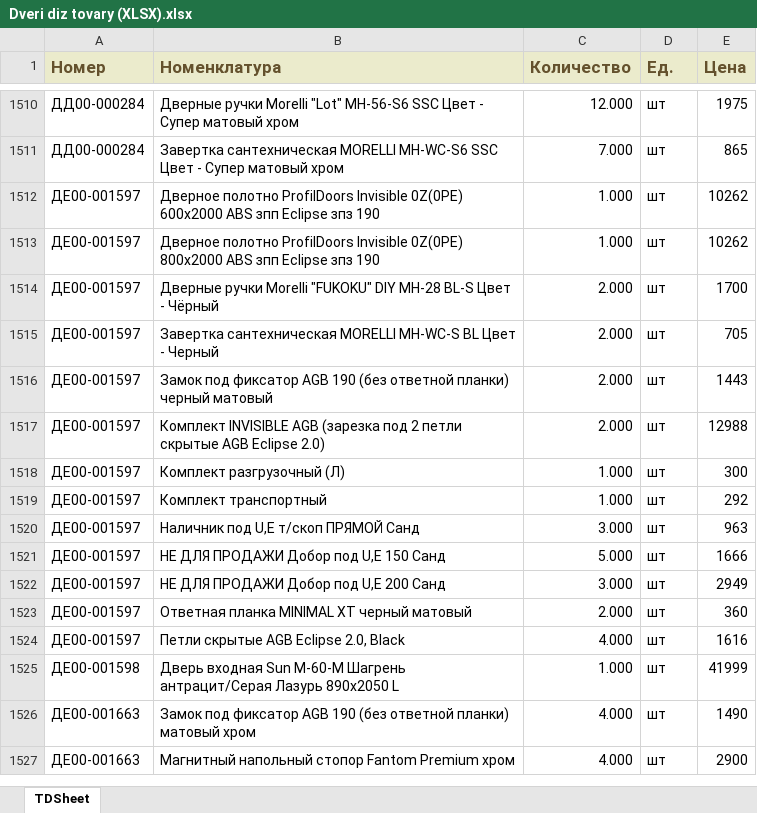
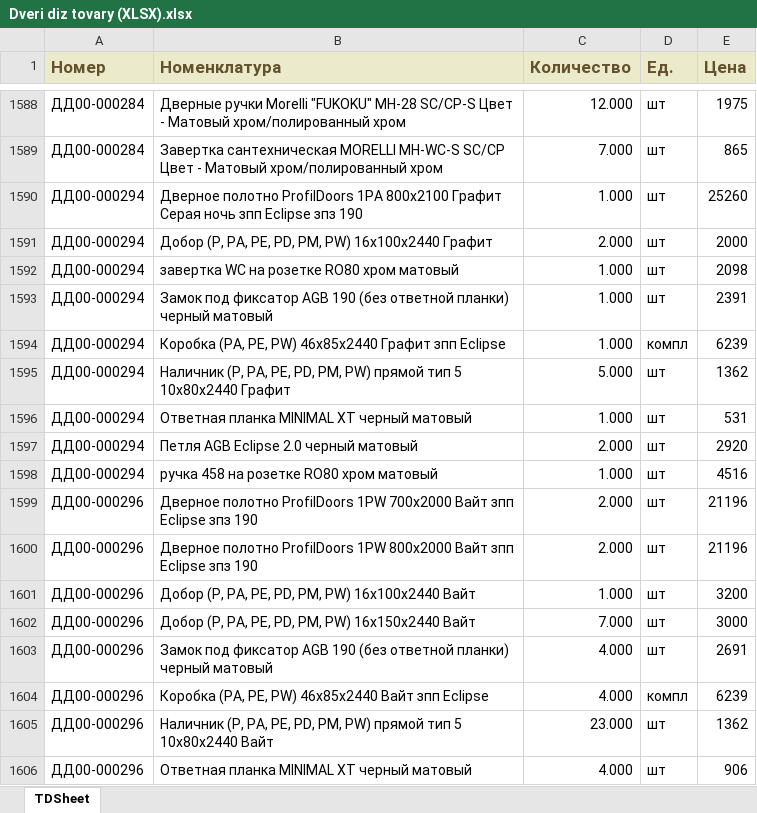
Before and after one commit to damonjiuc/prod, an Excel workbook: app/xls/Dveri diz tovary (XLSX).xlsx, sheet TDSheet, drawn as a sheet; only a part is shown, gaps mark what is left out; the shorter side is filled out with more unchanged rows; values as stored, in another font and other column widths than the file's, no borders; charts and pictures not drawn; addresses are those after the commit; the diff covers the shown part only; the diff names each change by its address in the sheet, - before the commit and + after, or states it on an @@ line.

```diff
--- a/app/xls/Dveri diz tovary (XLSX).xlsx (sheet TDSheet)
+++ b/app/xls/Dveri diz tovary (XLSX).xlsx (sheet TDSheet)
-B1588 (Номенклатура): …ручки Morelli "Lot" MH-56-S6 SSC Цвет - Супер матовый хром
+B1588 (Номенклатура): …ручки Morelli "FUKOKU" MH-28 SC/CP-S Цвет - Матовый хром/полированный хром
-B1589 (Номенклатура): …сантехническая MORELLI MH-WC-S6 SSC Цвет - Супер матовый хром
+B1589 (Номенклатура): …сантехническая MORELLI MH-WC-S SC/CP Цвет - Матовый хром/полированный хром
+row 1590: ДД00-000294 | Дверное полотно ProfilDoors 1PA 800x2100 Графит Серая ночь зпп Eclipse зпз 190 | 1.000 | шт | 25260
+row 1591: ДД00-000294 | Добор (P, PA, PE, PD, PM, PW) 16x100x2440 Графит | 2.000 | шт | 2000
+row 1592: ДД00-000294 | завертка WC на розетке RO80 хром матовый | 1.000 | шт | 2098
+row 1593: ДД00-000294 | Замок под фиксатор AGB 190 (без ответной планки) черный матовый | 1.000 | шт | 2391
+row 1594: ДД00-000294 | Коробка (PA, PE, PW) 46x85x2440 Графит зпп Eclipse | 1.000 | компл | 6239
+row 1595: ДД00-000294 | Наличник (P, PA, PE, PD, PM, PW) прямой тип 5 10x80x2440 Графит | 5.000 | шт | 1362
+row 1596: ДД00-000294 | Ответная планка MINIMAL XT черный матовый | 1.000 | шт | 531
+row 1597: ДД00-000294 | Петля AGB Eclipse 2.0 черный матовый | 2.000 | шт | 2920
+row 1598: ДД00-000294 | ручка 458 на розетке RO80 хром матовый | 1.000 | шт | 4516
+row 1599: ДД00-000296 | Дверное полотно ProfilDoors 1PW 700x2000 Вайт зпп Eclipse зпз 190 | 2.000 | шт | 21196
+row 1600: ДД00-000296 | Дверное полотно ProfilDoors 1PW 800x2000 Вайт зпп Eclipse зпз 190 | 2.000 | шт | 21196
+row 1601: ДД00-000296 | Добор (P, PA, PE, PD, PM, PW) 16x100x2440 Вайт | 1.000 | шт | 3200
+row 1602: ДД00-000296 | Добор (P, PA, PE, PD, PM, PW) 16x150x2440 Вайт | 7.000 | шт | 3000
+row 1603: ДД00-000296 | Замок под фиксатор AGB 190 (без ответной планки) черный матовый | 4.000 | шт | 2691
+row 1604: ДД00-000296 | Коробка (PA, PE, PW) 46x85x2440 Вайт зпп Eclipse | 4.000 | компл | 6239
+row 1605: ДД00-000296 | Наличник (P, PA, PE, PD, PM, PW) прямой тип 5 10x80x2440 Вайт | 23.000 | шт | 1362
+row 1606: ДД00-000296 | Ответная планка MINIMAL XT черный матовый | 4.000 | шт | 906
```
Also changed, not shown: 182 added rows, 3 removed rows and 3 edited cells elsewhere in this sheet, app/xls/Keramika diz tovary (XLSX).xlsx, app/xls/Parket diz tovary (XLSX).xlsx, 19 other files.
